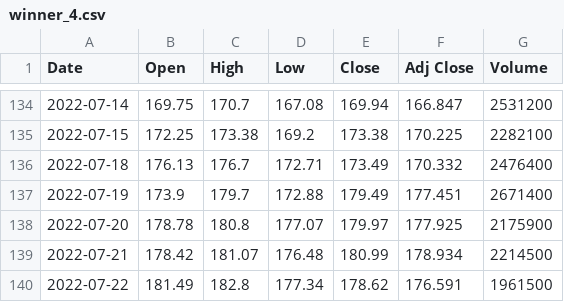
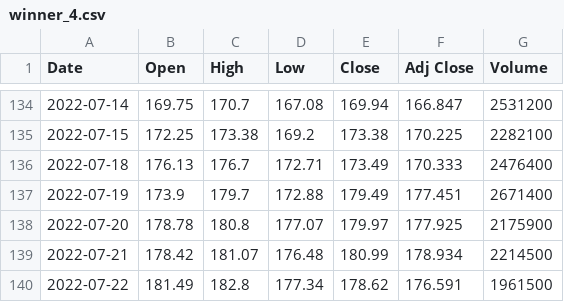
Before and after one commit to qd2d/winners, a CSV file: winner_4.csv, drawn as a sheet; only a part is shown, gaps mark what is left out.

Commit message:
committing files

```diff
--- a/winner_4.csv
+++ b/winner_4.csv
@@ -135,3 +135,3 @@ Date,Open,High,Low,Close,Adj Close,Volume
 2022-07-15,172.25,173.38,169.2,173.38,170.225,2282100
-2022-07-18,176.13,176.7,172.71,173.49,170.332,2476400
+2022-07-18,176.13,176.7,172.71,173.49,170.333,2476400
 2022-07-19,173.9,179.7,172.88,179.49,177.451,2671400
```
